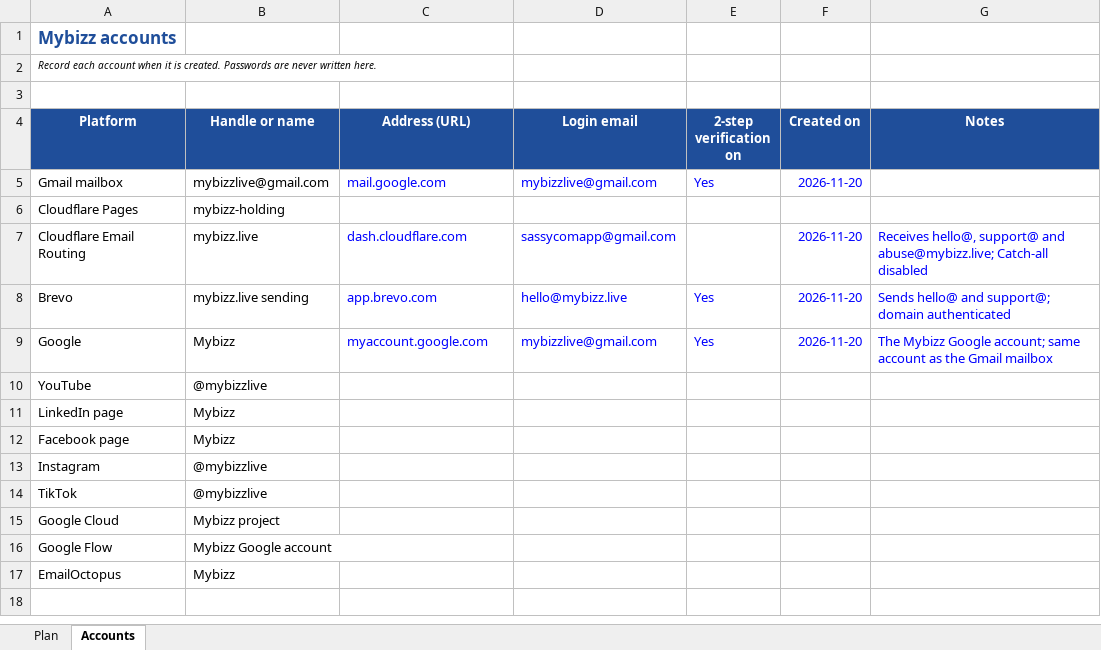
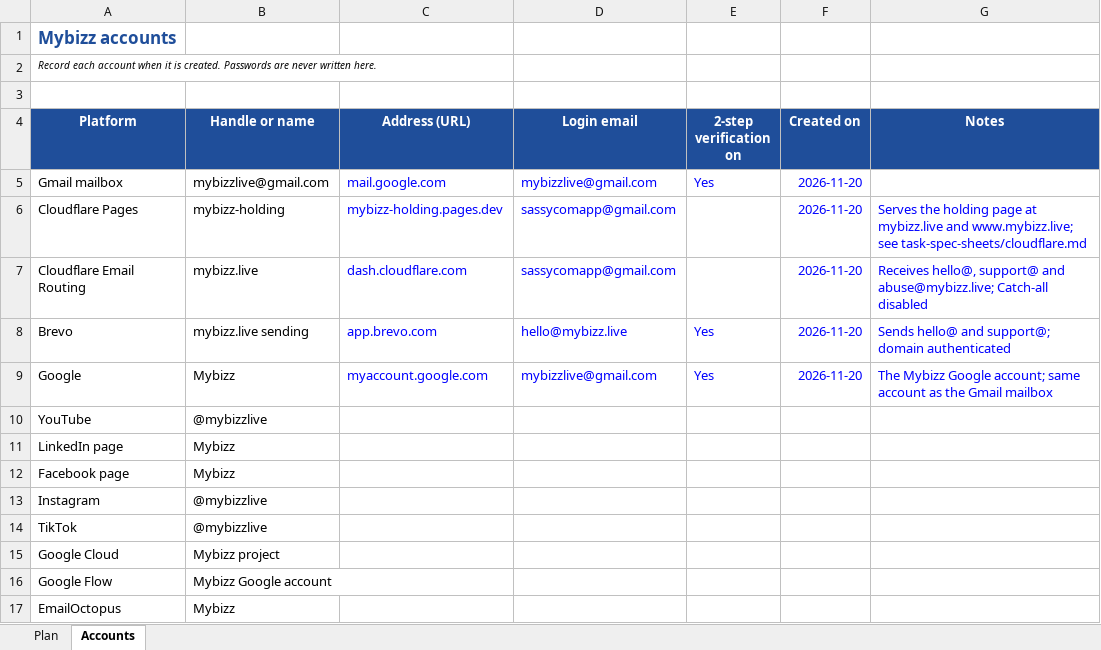
Before and after one commit to sassycomapp/data-mybizz-mgt, an Excel workbook: marketing/marketing-project-plan.xlsx, sheet Accounts, drawn as a sheet; values as stored, in another font and other column widths than the file's, no borders; the diff names each change by its address in the sheet, - before the commit and + after, or states it on an @@ line.

```diff
--- a/marketing/marketing-project-plan.xlsx (sheet Accounts)
+++ b/marketing/marketing-project-plan.xlsx (sheet Accounts)
-C6 (Address (URL)): (empty)
+C6 (Address (URL)): mybizz-holding.pages.dev
-D6 (Login email): (empty)
+D6 (Login email): sassycomapp@gmail.com
-F6 (Created on): (empty)
+F6 (Created on): 2026-11-20
-G6 (Notes): (empty)
+G6 (Notes): Serves the holding page at mybizz.live and www.mybizz.live; see task-spec-sheets/cloudflare.md
```
Also changed, not shown: sheet Plan.
